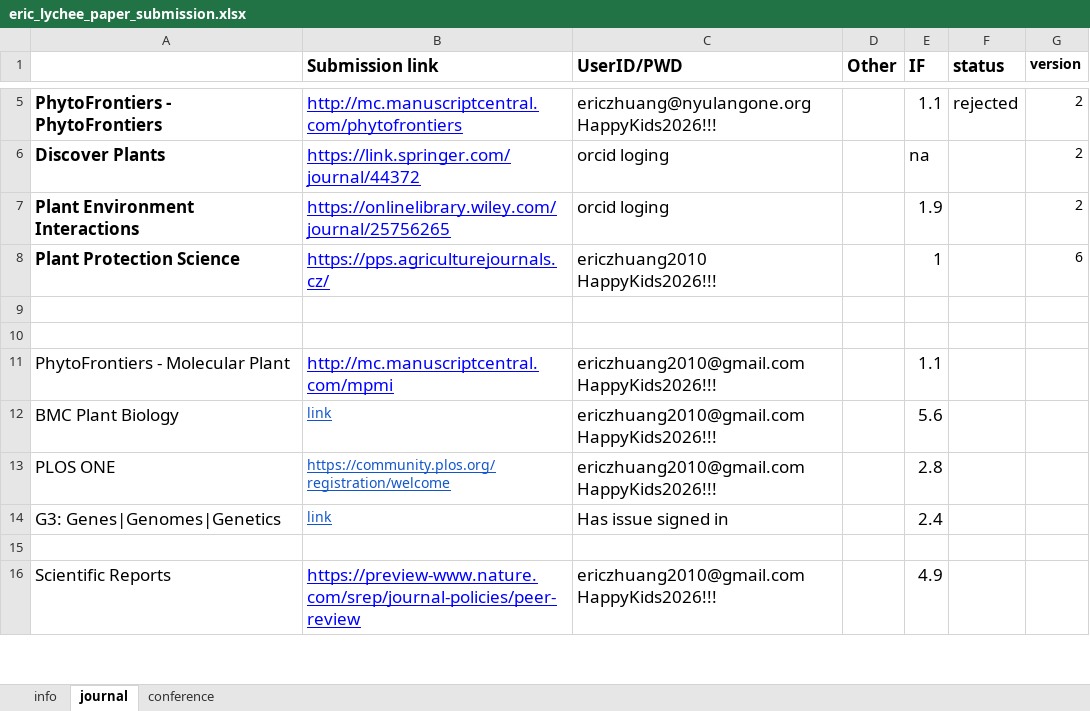
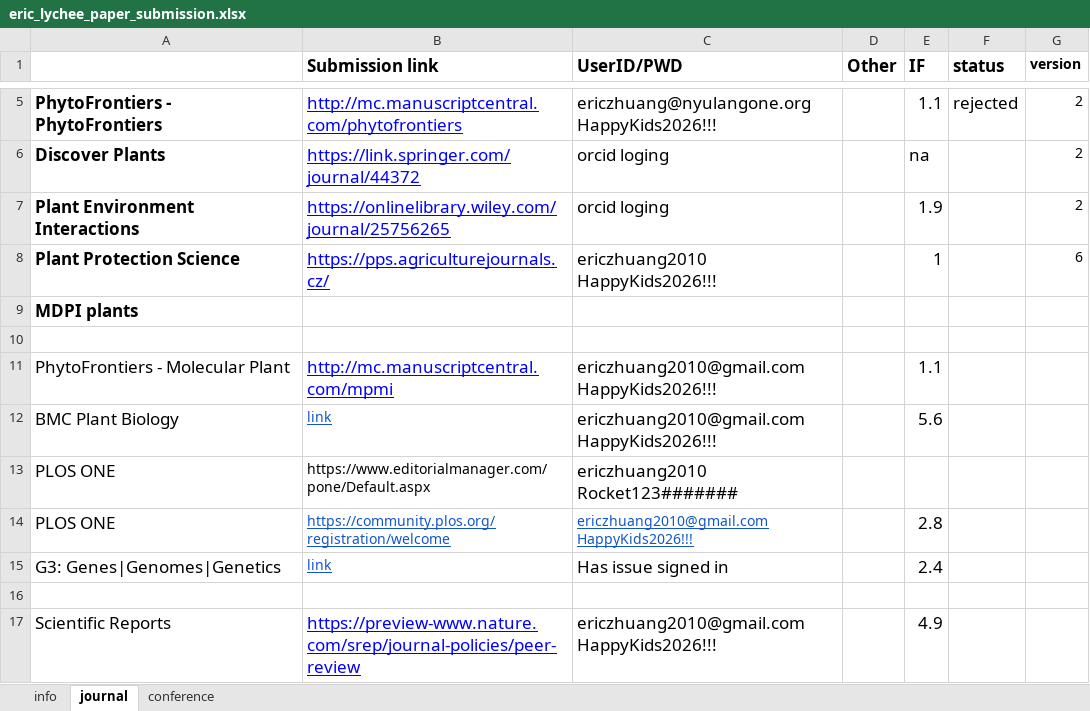
Before and after one commit to ericzhuang2010/lychee, an Excel workbook: docs/paper/eric_lychee_paper_submission.xlsx, sheet journal, drawn as a sheet; only a part is shown, gaps mark what is left out; values as stored, in another font and other column widths than the file's, no borders; addresses are those after the commit; the diff names each change by its address in the sheet, - before the commit and + after, or states it on an @@ line.

Commit message:
discover plants

```diff
--- a/docs/paper/eric_lychee_paper_submission.xlsx (sheet journal)
+++ b/docs/paper/eric_lychee_paper_submission.xlsx (sheet journal)
-A9: (empty)
+A9: MDPI plants
+row 13: PLOS ONE | https://www.editorialmanager.com/pone/Default.aspx | ericzhuang2010 Rocket123#######
@@ C14 underline: off → on, text colour: black → #1155CC, text size: smaller @@
```
Also changed, not shown: 9 other files.
